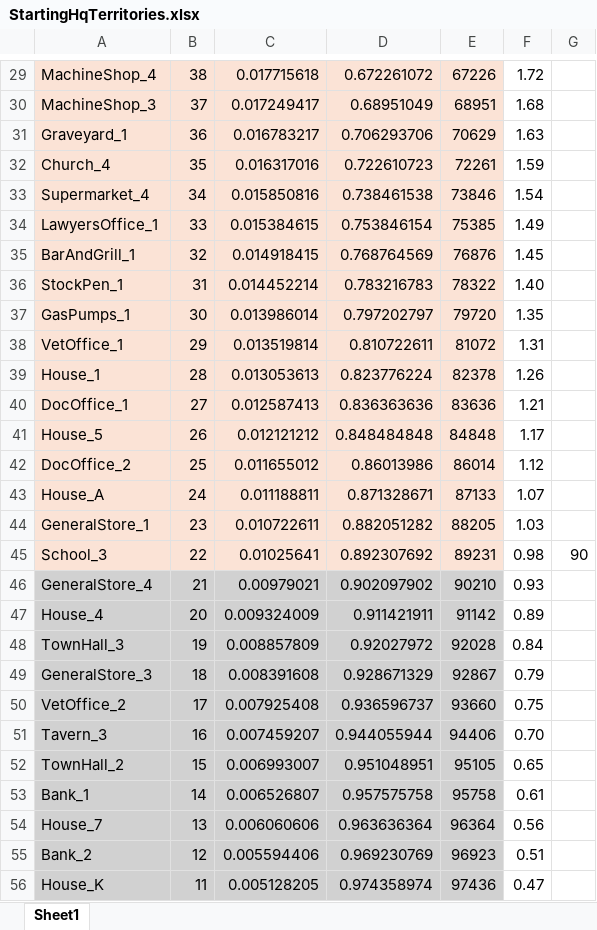
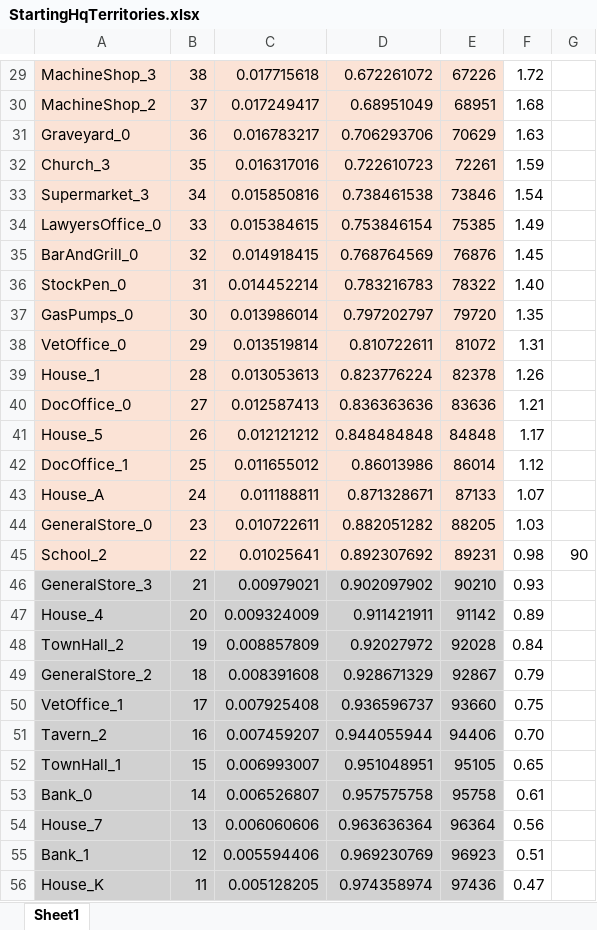
Before and after one commit to happysulla/TheyveInvadedPleasantville, an Excel workbook: DesignDocs/StartingHqTerritories.xlsx, sheet Sheet1, drawn as a sheet; only a part is shown, gaps mark what is left out; values as stored, in another font and other column widths than the file's, no borders; the diff covers the shown part only; the diff names each change by its address in the sheet, - before the commit and + after, or states it on an @@ line.

```diff
--- a/DesignDocs/StartingHqTerritories.xlsx (sheet Sheet1)
+++ b/DesignDocs/StartingHqTerritories.xlsx (sheet Sheet1)
-A29: MachineShop_4
+A29: MachineShop_3
-A30: MachineShop_3
+A30: MachineShop_2
-A31: Graveyard_1
+A31: Graveyard_0
-A32: Church_4
+A32: Church_3
-A33: Supermarket_4
+A33: Supermarket_3
-A34: LawyersOffice_1
+A34: LawyersOffice_0
-A35: BarAndGrill_1
+A35: BarAndGrill_0
-A36: StockPen_1
+A36: StockPen_0
-A37: GasPumps_1
+A37: GasPumps_0
-A38: VetOffice_1
+A38: VetOffice_0
-A40: DocOffice_1
+A40: DocOffice_0
-A42: DocOffice_2
+A42: DocOffice_1
-A44: GeneralStore_1
+A44: GeneralStore_0
-A45: School_3
+A45: School_2
-A46: GeneralStore_4
+A46: GeneralStore_3
-A48: TownHall_3
+A48: TownHall_2
-A49: GeneralStore_3
+A49: GeneralStore_2
-A50: VetOffice_2
+A50: VetOffice_1
-A51: Tavern_3
+A51: Tavern_2
-A52: TownHall_2
+A52: TownHall_1
-A53: Bank_1
+A53: Bank_0
-A55: Bank_2
+A55: Bank_1
```
Also changed, not shown: 33 edited cells elsewhere in this sheet, 7 other files.
